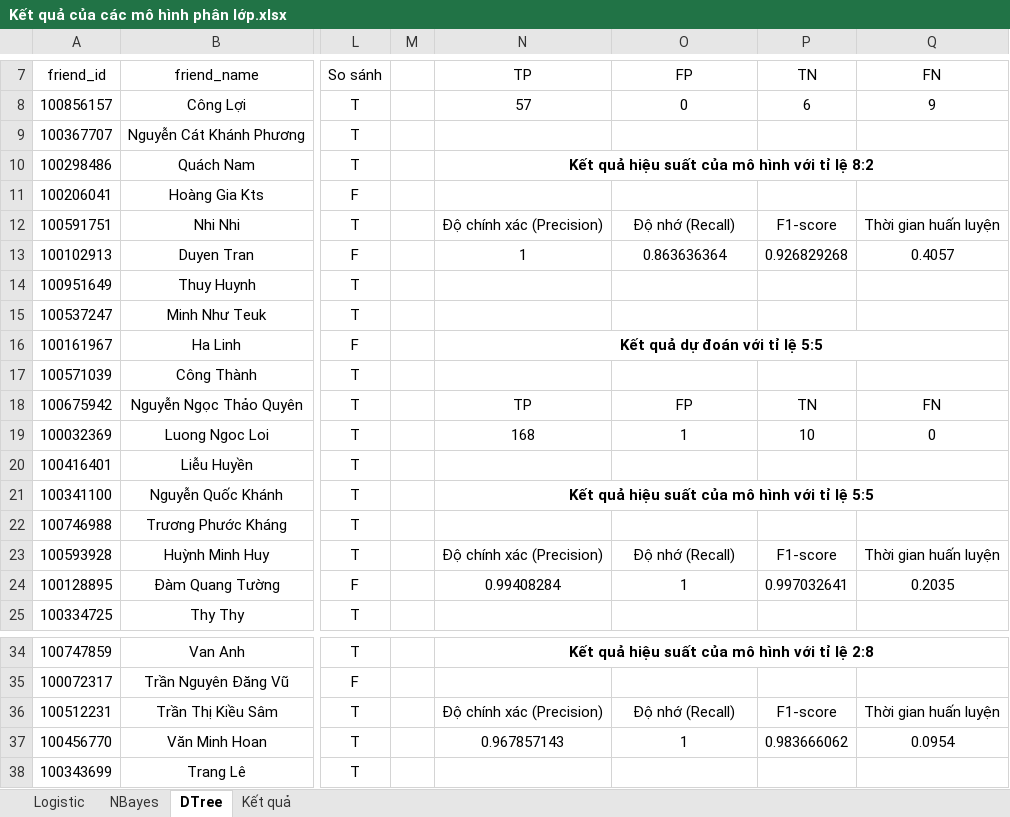
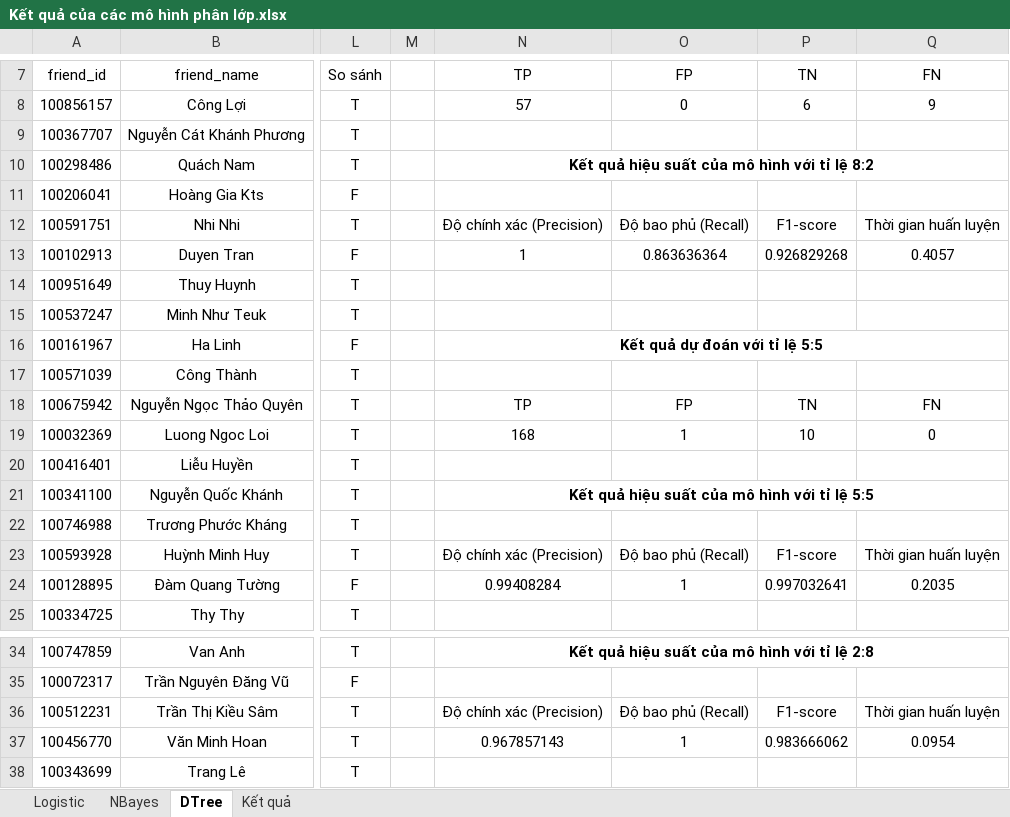
Before and after one commit to hcongloi/DoAnTN-K62, an Excel workbook: Kết quả của các mô hình phân lớp.xlsx, sheet DTree, drawn as a sheet; only a part is shown, gaps mark what is left out; values as stored, in another font and other column widths than the file's, no borders; the diff names each change by its address in the sheet, - before the commit and + after, or states it on an @@ line.

```diff
--- a/Kết quả của các mô hình phân lớp.xlsx (sheet DTree)
+++ b/Kết quả của các mô hình phân lớp.xlsx (sheet DTree)
-O12: Độ nhớ (Recall)
+O12: Độ bao phủ (Recall)
-O23: Độ nhớ (Recall)
+O23: Độ bao phủ (Recall)
-O36: Độ nhớ (Recall)
+O36: Độ bao phủ (Recall)
```
Also changed, not shown: sheet Kết quả, sheet NBayes, sheet Logistic, charts or pictures, 2 other files.
